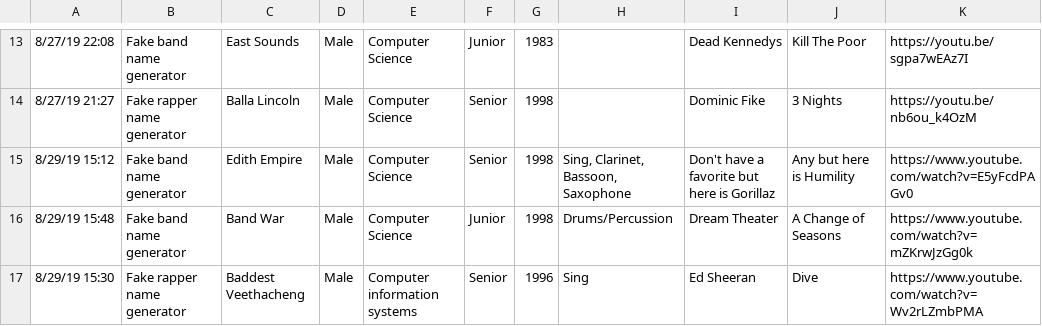
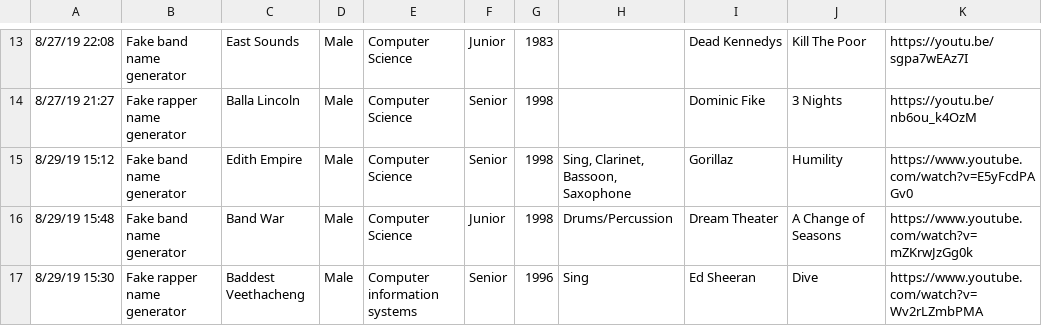
Before and after one commit to CodeMastr3/MusicSurvey-1, a CSV file: music-survey.csv, drawn as a sheet; only a part is shown, gaps mark what is left out; the diff names each change by its address in the sheet, - before the commit and + after, or states it on an @@ line.

Commit message:
Update music-survey.csv
Removed words not actually a part of the artist or song name from csv

```diff
--- a/music-survey.csv
+++ b/music-survey.csv
-I15: Don't have a favorite but here is Gorillaz
+I15: Gorillaz
-J15: Any but here is Humility
+J15: Humility
```
